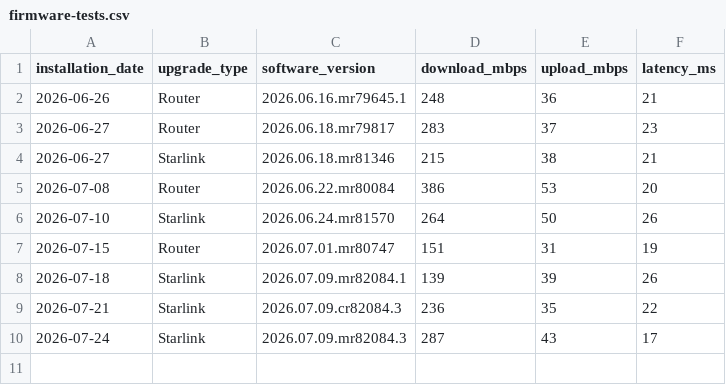
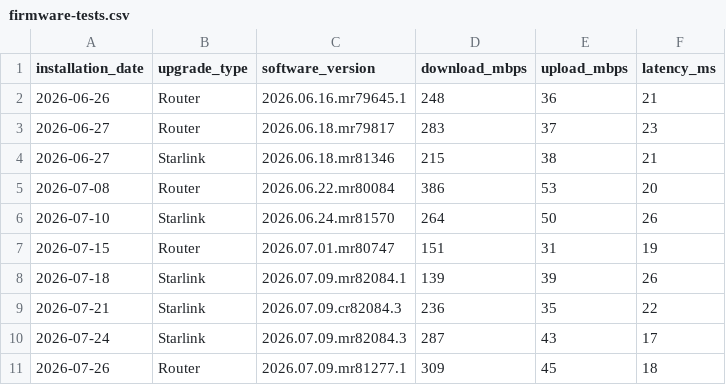
Before and after one commit to jackalgitdev/skynet-telemetry, a CSV file: data/firmware-tests.csv, drawn as a sheet; the diff names each change by its address in the sheet, - before the commit and + after, or states it on an @@ line.

Commit message:
Add 26 July 2026 router firmware test
Adds the post-update firmware test result for the Router 3 firmware update on 26 July 2026.  Firmware: - Device: Router - Version: 2026.07.09.mr81277.1  Result: - Download: 309 Mbps - Upload: 45 Mbps - Latency: 18 ms  The post-update result shows healthy performance, with strong download and upload speeds and excellent latency.

```diff
--- a/data/firmware-tests.csv
+++ b/data/firmware-tests.csv
+row 11: 2026-07-26 | Router | 2026.07.09.mr81277.1 | 309 | 45 | 18
```
